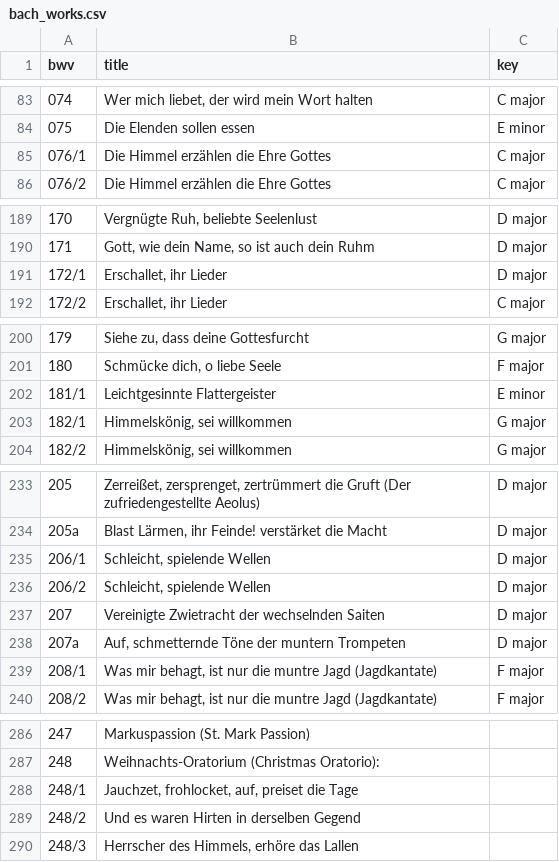
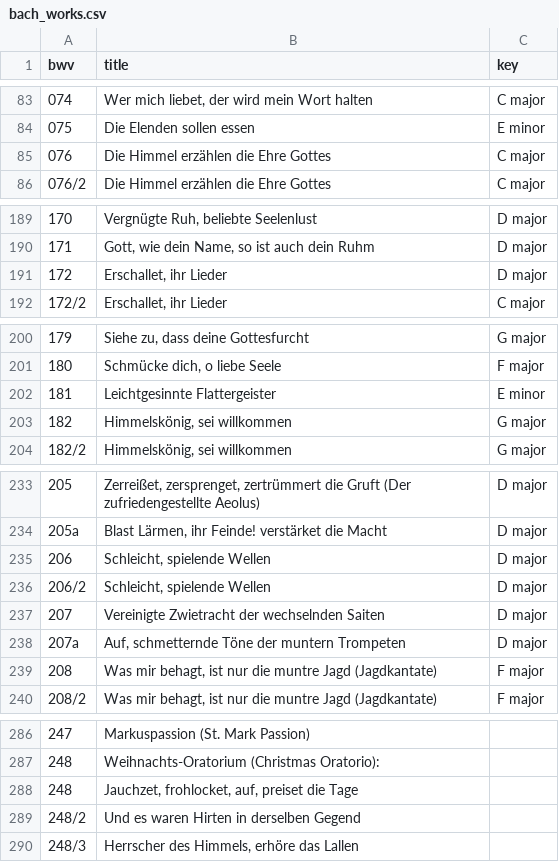
Before and after one commit to vboix2/bach-chorales, a CSV file: csv/bach_works.csv, drawn as a sheet; only a part is shown, gaps mark what is left out; the diff covers the shown part only.

Commit message:
Bach works to csv

```diff
--- a/csv/bach_works.csv
+++ b/csv/bach_works.csv
@@ -84,3 +84,3 @@ bwv,title,key
 075,Die Elenden sollen essen,E minor
-076/1,Die Himmel erzählen die Ehre Gottes,C major
+076,Die Himmel erzählen die Ehre Gottes,C major
 076/2,Die Himmel erzählen die Ehre Gottes,C major
@@ -190,3 +190,3 @@ bwv,title,key
 171,"Gott, wie dein Name, so ist auch dein Ruhm",D major
-172/1,"Erschallet, ihr Lieder",D major
+172,"Erschallet, ihr Lieder",D major
 172/2,"Erschallet, ihr Lieder",C major
@@ -201,4 +201,4 @@ bwv,title,key
 180,"Schmücke dich, o liebe Seele",F major
-181/1,Leichtgesinnte Flattergeister,E minor
-182/1,"Himmelskönig, sei willkommen",G major
+181,Leichtgesinnte Flattergeister,E minor
+182,"Himmelskönig, sei willkommen",G major
 182/2,"Himmelskönig, sei willkommen",G major
@@ -234,3 +234,3 @@ bwv,title,key
 205a,"Blast Lärmen, ihr Feinde! verstärket die Macht",D major
-206/1,"Schleicht, spielende Wellen",D major
+206,"Schleicht, spielende Wellen",D major
 206/2,"Schleicht, spielende Wellen",D major
@@ -238,3 +238,3 @@ bwv,title,key
 207a,"Auf, schmetternde Töne der muntern Trompeten",D major
-208/1,"Was mir behagt, ist nur die muntre Jagd (Jagdkantate)",F major
+208,"Was mir behagt, ist nur die muntre Jagd (Jagdkantate)",F major
 208/2,"Was mir behagt, ist nur die muntre Jagd (Jagdkantate)",F major
@@ -287,3 +287,3 @@ bwv,title,key
 248,Weihnachts-Oratorium (Christmas Oratorio):,
-248/1,"Jauchzet, frohlocket, auf, preiset die Tage",
+248,"Jauchzet, frohlocket, auf, preiset die Tage",
 248/2,Und es waren Hirten in derselben Gegend,
```
Also changed, not shown: 2 edited cells elsewhere in this file, 5 other files.
